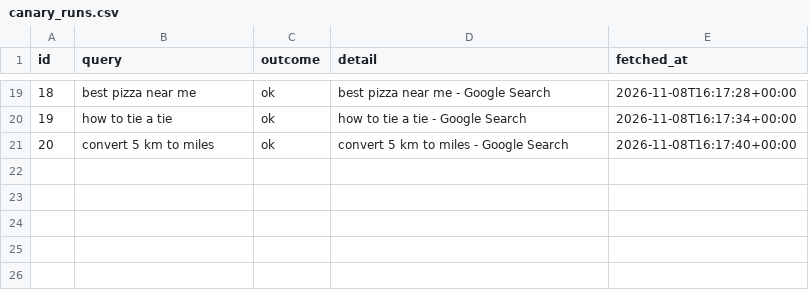
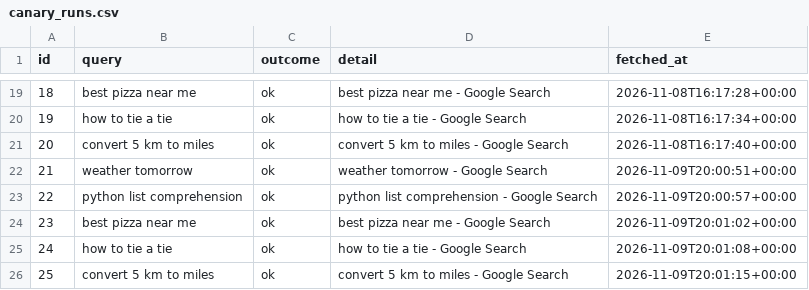
Before and after one commit to Y0UW1SH/undetected-testing, a CSV file: data/canary_runs.csv, drawn as a sheet; only a part is shown, gaps mark what is left out; the diff names each change by its address in the sheet, - before the commit and + after, or states it on an @@ line.

```diff
--- a/data/canary_runs.csv
+++ b/data/canary_runs.csv
+row 22: 21 | weather tomorrow | ok | weather tomorrow - Google Search | 2026-11-09T20:00:51+00:00
+row 23: 22 | python list comprehension | ok | python list comprehension - Google Search | 2026-11-09T20:00:57+00:00
+row 24: 23 | best pizza near me | ok | best pizza near me - Google Search | 2026-11-09T20:01:02+00:00
+row 25: 24 | how to tie a tie | ok | how to tie a tie - Google Search | 2026-11-09T20:01:08+00:00
+row 26: 25 | convert 5 km to miles | ok | convert 5 km to miles - Google Search | 2026-11-09T20:01:15+00:00
```
Also changed, not shown: data/grid_cells.csv, data/local_pack.csv, 5 other files.
